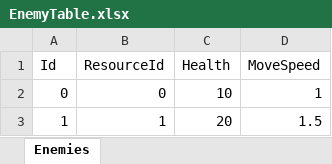
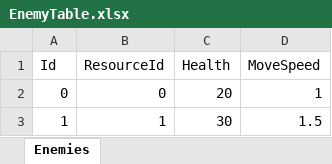
Before and after one commit to ChoHyeonSeong/WolfyKnights, an Excel workbook: WolfyKnights/Assets/Resources/Datas/Excel/EnemyTable.xlsx, sheet Enemies, drawn as a sheet; values as stored, in another font and other column widths than the file's, no borders; the diff names each change by its address in the sheet, - before the commit and + after, or states it on an @@ line.

```diff
--- a/WolfyKnights/Assets/Resources/Datas/Excel/EnemyTable.xlsx (sheet Enemies)
+++ b/WolfyKnights/Assets/Resources/Datas/Excel/EnemyTable.xlsx (sheet Enemies)
-C2 (Health): 10
+C2 (Health): 20
-C3 (Health): 20
+C3 (Health): 30
```
Also changed, not shown: 16 other files.
